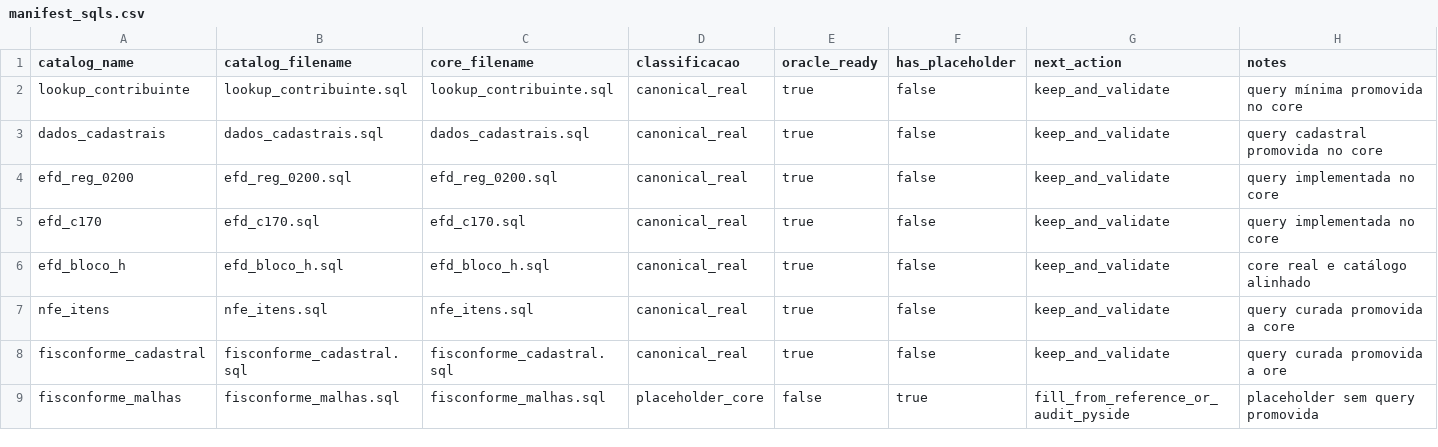
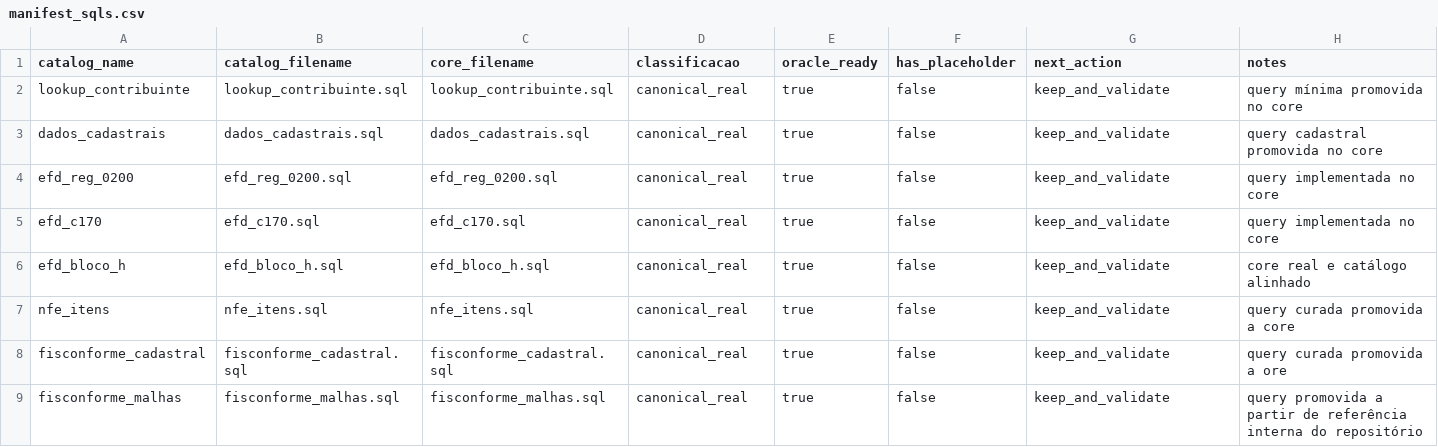
Before and after one commit to Enio-Telles/sistema_ro, a CSV file: manifest_sqls.csv, drawn as a sheet.

Commit message:
feat: promote fisconforme malhas core sql from internal reference

```diff
--- a/manifest_sqls.csv
+++ b/manifest_sqls.csv
@@ -8,2 +8,2 @@ nfe_itens,nfe_itens.sql,nfe_itens.sql,canonical_real,true,false,keep_and_validat
 fisconforme_cadastral,fisconforme_cadastral.sql,fisconforme_cadastral.sql,canonical_real,true,false,keep_and_validate,query curada promovida a ore
-fisconforme_malhas,fisconforme_malhas.sql,fisconforme_malhas.sql,placeholder_core,false,true,fill_from_reference_or_audit_pyside,placeholder sem query promovida
+fisconforme_malhas,fisconforme_malhas.sql,fisconforme_malhas.sql,canonical_real,true,false,keep_and_validate,query promovida a partir de referência interna do repositório
```
Also changed, not shown: 1 other file.
